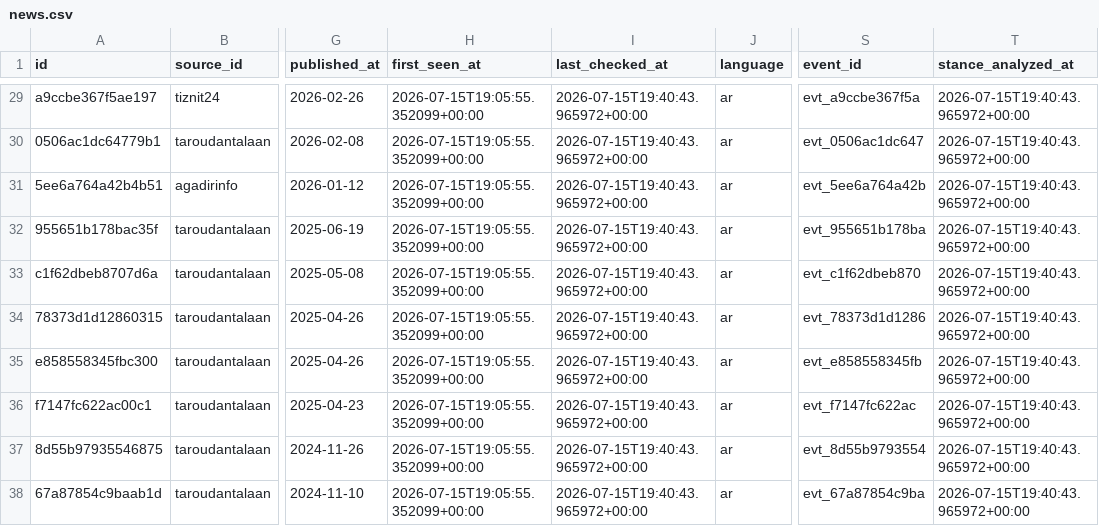
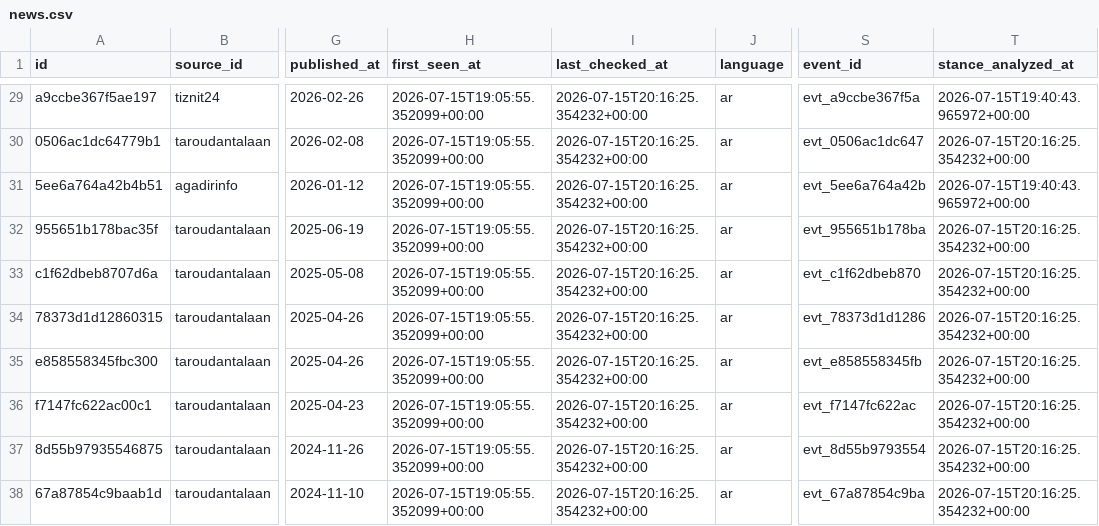
Before and after one commit to abdellatiflasri70-wq/SoussMassaMonitor, a CSV file: data/news.csv, drawn as a sheet; only a part is shown, gaps mark what is left out; the diff covers the shown part only; the diff names each change by its address in the sheet, - before the commit and + after, or states it on an @@ line.

```diff
--- a/data/news.csv
+++ b/data/news.csv
-I29:I38 (last_checked_at): 2026-07-15T19:40:43.965972+00:00
+I29:I38 (last_checked_at): 2026-07-15T20:16:25.354232+00:00
-T30 (stance_analyzed_at): 2026-07-15T19:40:43.965972+00:00
+T30 (stance_analyzed_at): 2026-07-15T20:16:25.354232+00:00
-T32:T38 (stance_analyzed_at): 2026-07-15T19:40:43.965972+00:00
+T32:T38 (stance_analyzed_at): 2026-07-15T20:16:25.354232+00:00
```
Also changed, not shown: 28 edited cells elsewhere in this file, 2 other files.
